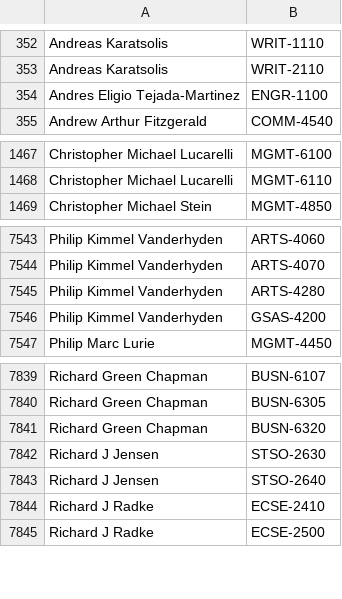
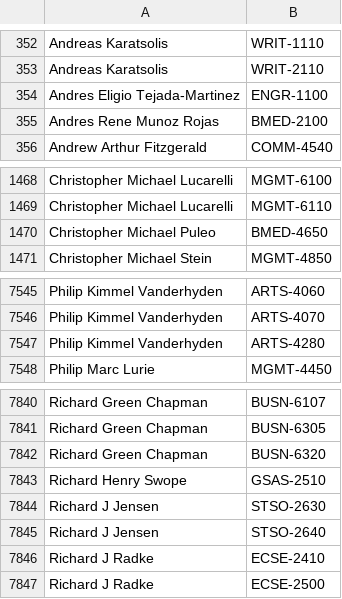
Before and after one commit to quatalog/data, a CSV file: courses.csv, drawn as a sheet; only a part is shown, gaps mark what is left out; removed rows and columns are numbered as before the commit, all else as after; the diff names each change by its address in the sheet, - before the commit and + after, or states it on an @@ line.

Commit message:
Tue Aug 20 18:32:13 UTC 2024

```diff
--- a/courses.csv
+++ b/courses.csv
+row 355: Andres Rene Munoz Rojas | BMED-2100
+row 1470: Christopher Michael Puleo | BMED-4650
-row 7546: Philip Kimmel Vanderhyden | GSAS-4200
+row 7843: Richard Henry Swope | GSAS-2510
```
